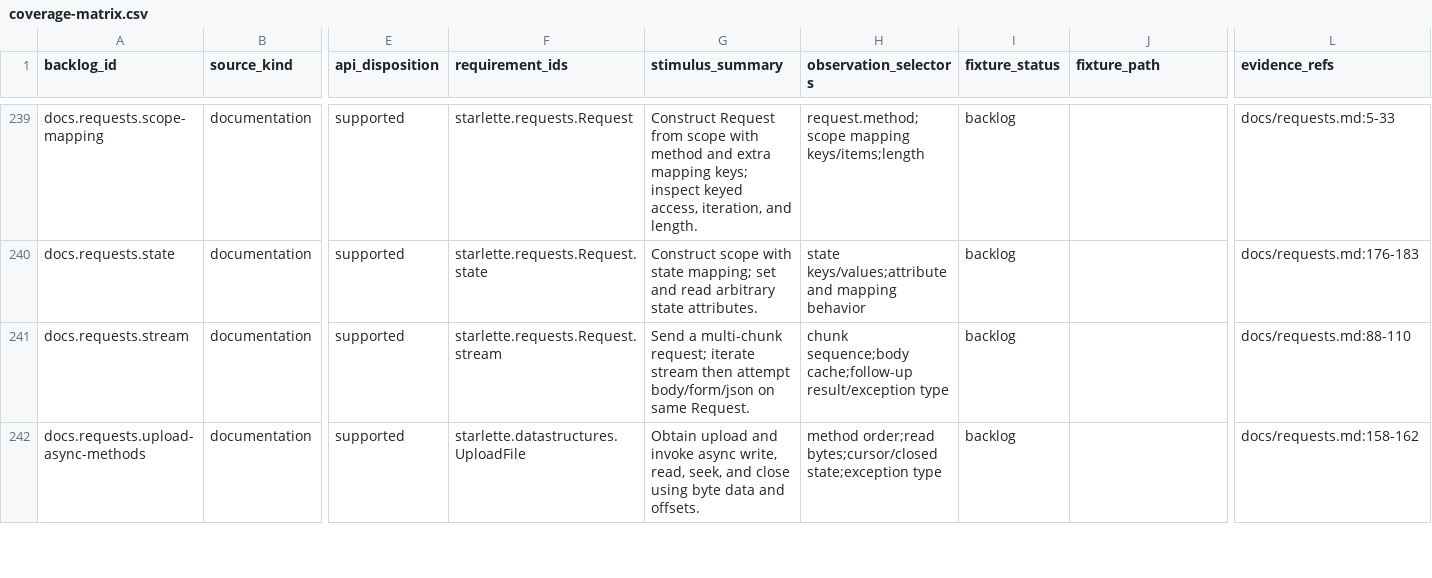
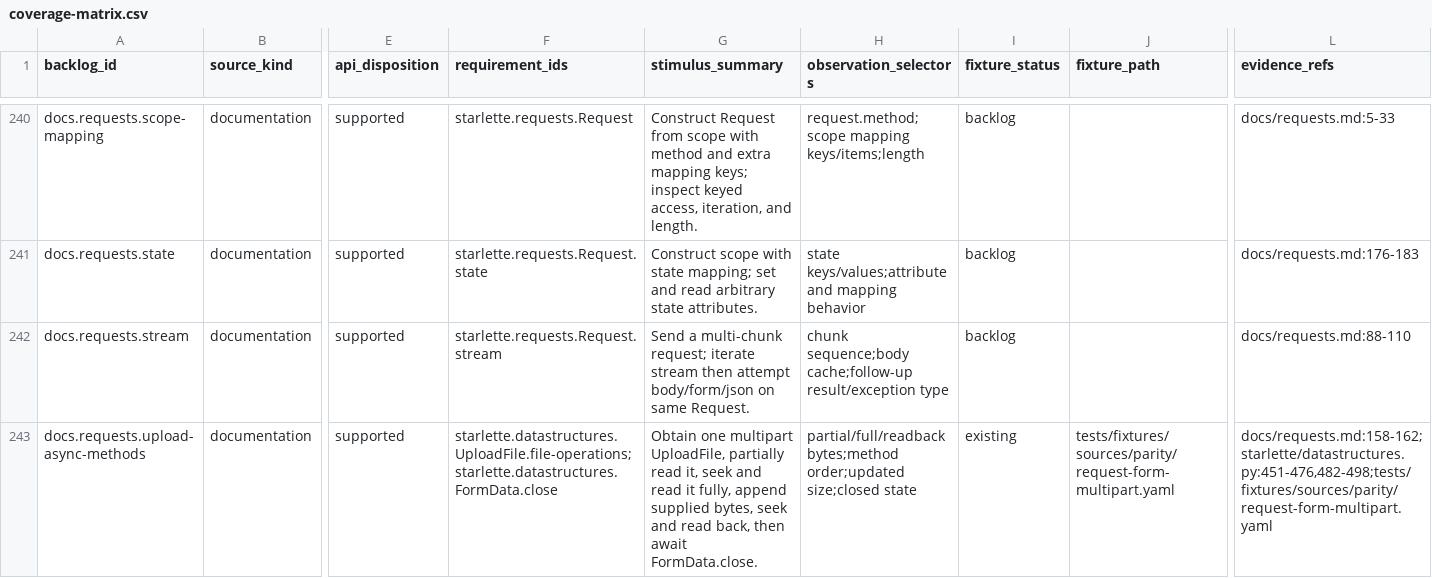
Before and after one commit to appunni-m/starlette-rs, a CSV file: docs/atlas/coverage-matrix.csv, drawn as a sheet; only a part is shown, gaps mark what is left out; addresses are those after the commit; the diff covers the shown part only; the diff names each change by its address in the sheet, - before the commit and + after, or states it on an @@ line.

Commit message:
Add multipart and websocket parity slices

```diff
--- a/docs/atlas/coverage-matrix.csv
+++ b/docs/atlas/coverage-matrix.csv
-F243 (requirement_ids): starlette.datastructures.UploadFile
+F243 (requirement_ids): starlette.datastructures.UploadFile.file-operations;starlette.datastructures.FormData.close
-G243 (stimulus_summary): Obtain upload and invoke async write, read, seek, and close using byte data and offsets.
+G243 (stimulus_summary): Obtain one multipart UploadFile, partially read it, seek and read it fully, append supplied bytes, seek and read back, then await FormData.close.
-H243 (observation_selectors): method order;read bytes;cursor/closed state;exception type
+H243 (observation_selectors): partial/full/readback bytes;method order;updated size;closed state
-I243 (fixture_status): backlog
+I243 (fixture_status): existing
-J243 (fixture_path): (empty)
+J243 (fixture_path): tests/fixtures/sources/parity/request-form-multipart.yaml
-L243 (evidence_refs): docs/requests.md:158-162
+L243 (evidence_refs): docs/requests.md:158-162;starlette/datastructures.py:451-476,482-498;tests/fixtures/sources/parity/request-form-multipart.yaml
```
Also changed, not shown: 1 added row and 22 edited cells elsewhere in this file, docs/atlas/fixture-backlog.csv, docs/atlas/reviews/data-auth-errors-fixtures.csv, 26 other files.
